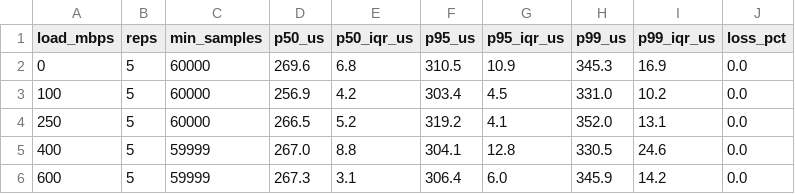
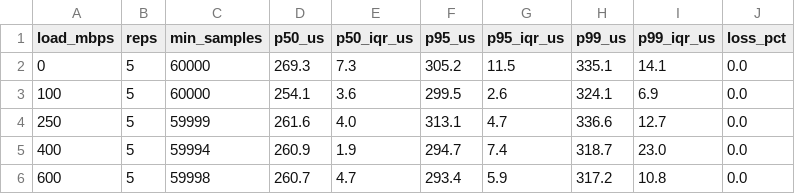
Before and after one commit to vxedge/vxperiments, a CSV file: results/exp-010/exp-010-summary.csv, drawn as a sheet.

Commit message:
Update exp-010 summary numbers; add repo cleanup item to phase-3 board
TASKS.md: mirror docs/TASKS.md's phase-3 repo-restructure item so it's
tracked here ahead of scope being fleshed out.

```diff
--- a/results/exp-010/exp-010-summary.csv
+++ b/results/exp-010/exp-010-summary.csv
@@ -1,6 +1,6 @@
 load_mbps,reps,min_samples,p50_us,p50_iqr_us,p95_us,p95_iqr_us,p99_us,p99_iqr_us,loss_pct
-0,5,60000,269.6,6.8,310.5,10.9,345.3,16.9,0.0
-100,5,60000,256.9,4.2,303.4,4.5,331.0,10.2,0.0
-250,5,60000,266.5,5.2,319.2,4.1,352.0,13.1,0.0
-400,5,59999,267.0,8.8,304.1,12.8,330.5,24.6,0.0
-600,5,59999,267.3,3.1,306.4,6.0,345.9,14.2,0.0
+0,5,60000,269.3,7.3,305.2,11.5,335.1,14.1,0.0
+100,5,60000,254.1,3.6,299.5,2.6,324.1,6.9,0.0
+250,5,59999,261.6,4.0,313.1,4.7,336.6,12.7,0.0
+400,5,59994,260.9,1.9,294.7,7.4,318.7,23.0,0.0
+600,5,59998,260.7,4.7,293.4,5.9,317.2,10.8,0.0
```
Also changed, not shown: 2 other files.
